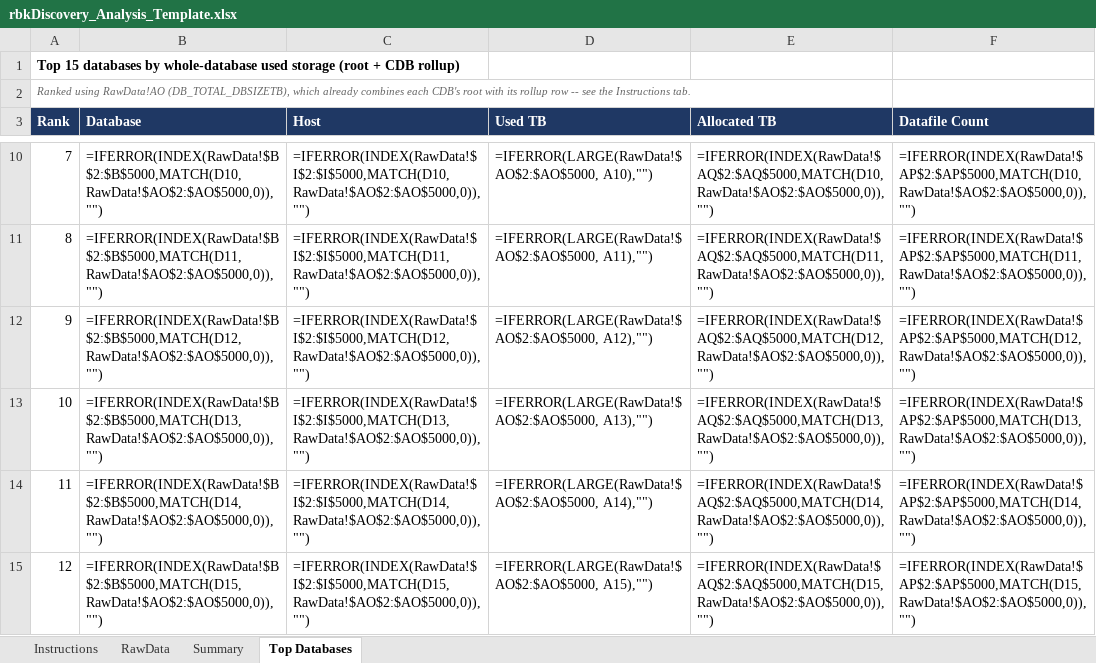
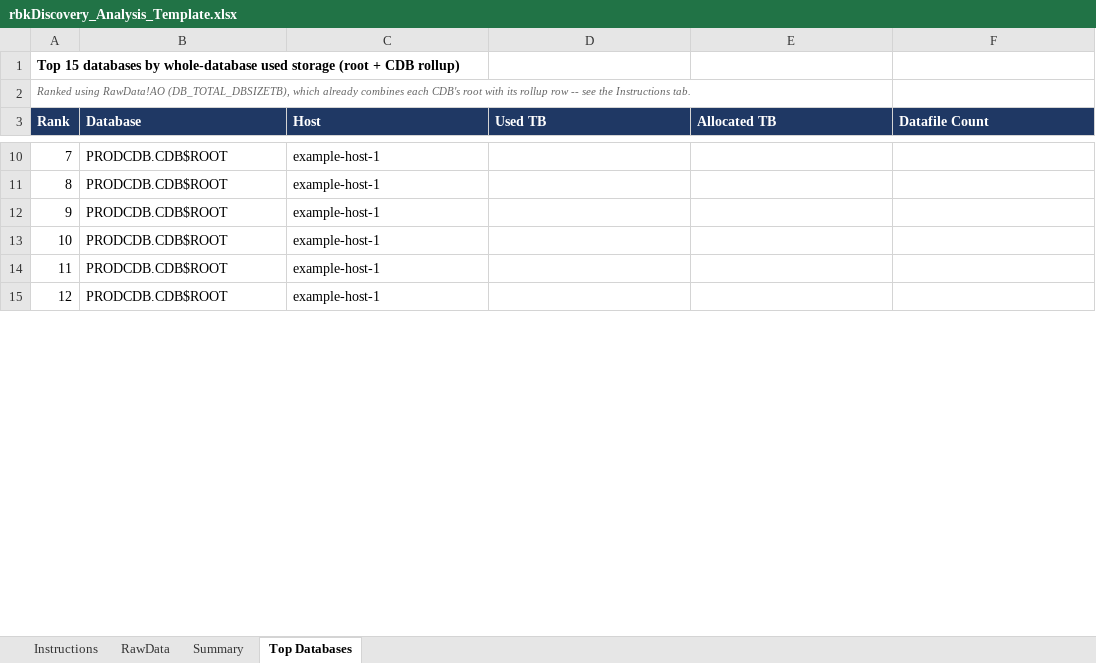
Before and after one commit to shaggydba/rubrik-sizing-scripts, an Excel workbook: ORACLE/rbkDiscovery_Analysis_Template.xlsx, sheet Top Databases, drawn as a sheet; only a part is shown, gaps mark what is left out; values as stored, in another font and other column widths than the file's, no borders; formulas without a stored value are shown as written; the diff covers the shown part only; the diff names each change by its address in the sheet, - before the commit and + after, or states it on an @@ line.

```diff
--- a/ORACLE/rbkDiscovery_Analysis_Template.xlsx (sheet Top Databases)
+++ b/ORACLE/rbkDiscovery_Analysis_Template.xlsx (sheet Top Databases)
-B10 (Database): =IFERROR(INDEX(RawData!$B$2:$B$5000,MATCH(D10,RawData!$AO$2:$AO$5000,0)),"")
+B10 (Database): PRODCDB.CDB$ROOT
-C10 (Host): =IFERROR(INDEX(RawData!$I$2:$I$5000,MATCH(D10,RawData!$AO$2:$AO$5000,0)),"")
+C10 (Host): example-host-1
-D10 (Used TB): =IFERROR(LARGE(RawData!$AO$2:$AO$5000, A10),"")
+D10 (Used TB): (empty)
-E10 (Allocated TB): =IFERROR(INDEX(RawData!$AQ$2:$AQ$5000,MATCH(D10,RawData!$AO$2:$AO$5000,0)),"")
+E10 (Allocated TB): (empty)
-F10 (Datafile Count): =IFERROR(INDEX(RawData!$AP$2:$AP$5000,MATCH(D10,RawData!$AO$2:$AO$5000,0)),"")
+F10 (Datafile Count): (empty)
-B11 (Database): =IFERROR(INDEX(RawData!$B$2:$B$5000,MATCH(D11,RawData!$AO$2:$AO$5000,0)),"")
+B11 (Database): PRODCDB.CDB$ROOT
-C11 (Host): =IFERROR(INDEX(RawData!$I$2:$I$5000,MATCH(D11,RawData!$AO$2:$AO$5000,0)),"")
+C11 (Host): example-host-1
-D11 (Used TB): =IFERROR(LARGE(RawData!$AO$2:$AO$5000, A11),"")
+D11 (Used TB): (empty)
-E11 (Allocated TB): =IFERROR(INDEX(RawData!$AQ$2:$AQ$5000,MATCH(D11,RawData!$AO$2:$AO$5000,0)),"")
+E11 (Allocated TB): (empty)
-F11 (Datafile Count): =IFERROR(INDEX(RawData!$AP$2:$AP$5000,MATCH(D11,RawData!$AO$2:$AO$5000,0)),"")
+F11 (Datafile Count): (empty)
-B12 (Database): =IFERROR(INDEX(RawData!$B$2:$B$5000,MATCH(D12,RawData!$AO$2:$AO$5000,0)),"")
+B12 (Database): PRODCDB.CDB$ROOT
-C12 (Host): =IFERROR(INDEX(RawData!$I$2:$I$5000,MATCH(D12,RawData!$AO$2:$AO$5000,0)),"")
+C12 (Host): example-host-1
-D12 (Used TB): =IFERROR(LARGE(RawData!$AO$2:$AO$5000, A12),"")
+D12 (Used TB): (empty)
-E12 (Allocated TB): =IFERROR(INDEX(RawData!$AQ$2:$AQ$5000,MATCH(D12,RawData!$AO$2:$AO$5000,0)),"")
+E12 (Allocated TB): (empty)
-F12 (Datafile Count): =IFERROR(INDEX(RawData!$AP$2:$AP$5000,MATCH(D12,RawData!$AO$2:$AO$5000,0)),"")
+F12 (Datafile Count): (empty)
-B13 (Database): =IFERROR(INDEX(RawData!$B$2:$B$5000,MATCH(D13,RawData!$AO$2:$AO$5000,0)),"")
+B13 (Database): PRODCDB.CDB$ROOT
-C13 (Host): =IFERROR(INDEX(RawData!$I$2:$I$5000,MATCH(D13,RawData!$AO$2:$AO$5000,0)),"")
+C13 (Host): example-host-1
-D13 (Used TB): =IFERROR(LARGE(RawData!$AO$2:$AO$5000, A13),"")
+D13 (Used TB): (empty)
-E13 (Allocated TB): =IFERROR(INDEX(RawData!$AQ$2:$AQ$5000,MATCH(D13,RawData!$AO$2:$AO$5000,0)),"")
+E13 (Allocated TB): (empty)
-F13 (Datafile Count): =IFERROR(INDEX(RawData!$AP$2:$AP$5000,MATCH(D13,RawData!$AO$2:$AO$5000,0)),"")
+F13 (Datafile Count): (empty)
-B14 (Database): =IFERROR(INDEX(RawData!$B$2:$B$5000,MATCH(D14,RawData!$AO$2:$AO$5000,0)),"")
+B14 (Database): PRODCDB.CDB$ROOT
-C14 (Host): =IFERROR(INDEX(RawData!$I$2:$I$5000,MATCH(D14,RawData!$AO$2:$AO$5000,0)),"")
+C14 (Host): example-host-1
-D14 (Used TB): =IFERROR(LARGE(RawData!$AO$2:$AO$5000, A14),"")
+D14 (Used TB): (empty)
-E14 (Allocated TB): =IFERROR(INDEX(RawData!$AQ$2:$AQ$5000,MATCH(D14,RawData!$AO$2:$AO$5000,0)),"")
+E14 (Allocated TB): (empty)
-F14 (Datafile Count): =IFERROR(INDEX(RawData!$AP$2:$AP$5000,MATCH(D14,RawData!$AO$2:$AO$5000,0)),"")
+F14 (Datafile Count): (empty)
-B15 (Database): =IFERROR(INDEX(RawData!$B$2:$B$5000,MATCH(D15,RawData!$AO$2:$AO$5000,0)),"")
+B15 (Database): PRODCDB.CDB$ROOT
-C15 (Host): =IFERROR(INDEX(RawData!$I$2:$I$5000,MATCH(D15,RawData!$AO$2:$AO$5000,0)),"")
+C15 (Host): example-host-1
-D15 (Used TB): =IFERROR(LARGE(RawData!$AO$2:$AO$5000, A15),"")
+D15 (Used TB): (empty)
-E15 (Allocated TB): =IFERROR(INDEX(RawData!$AQ$2:$AQ$5000,MATCH(D15,RawData!$AO$2:$AO$5000,0)),"")
+E15 (Allocated TB): (empty)
-F15 (Datafile Count): =IFERROR(INDEX(RawData!$AP$2:$AP$5000,MATCH(D15,RawData!$AO$2:$AO$5000,0)),"")
+F15 (Datafile Count): (empty)
```
Also changed, not shown: 45 edited cells elsewhere in this sheet, sheet RawData, sheet Summary.
